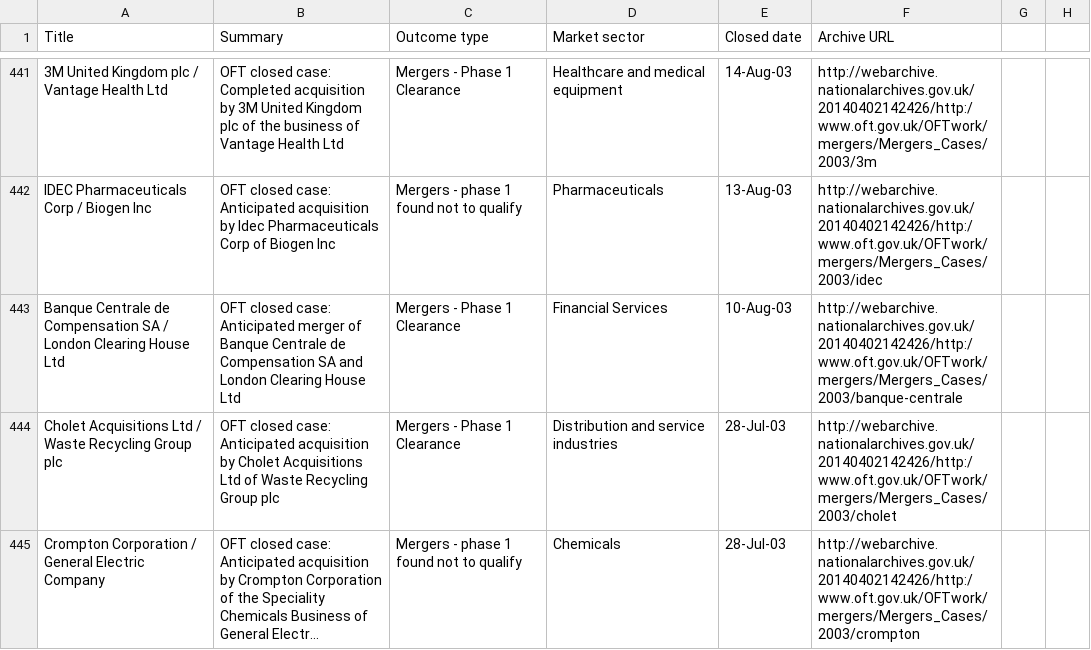
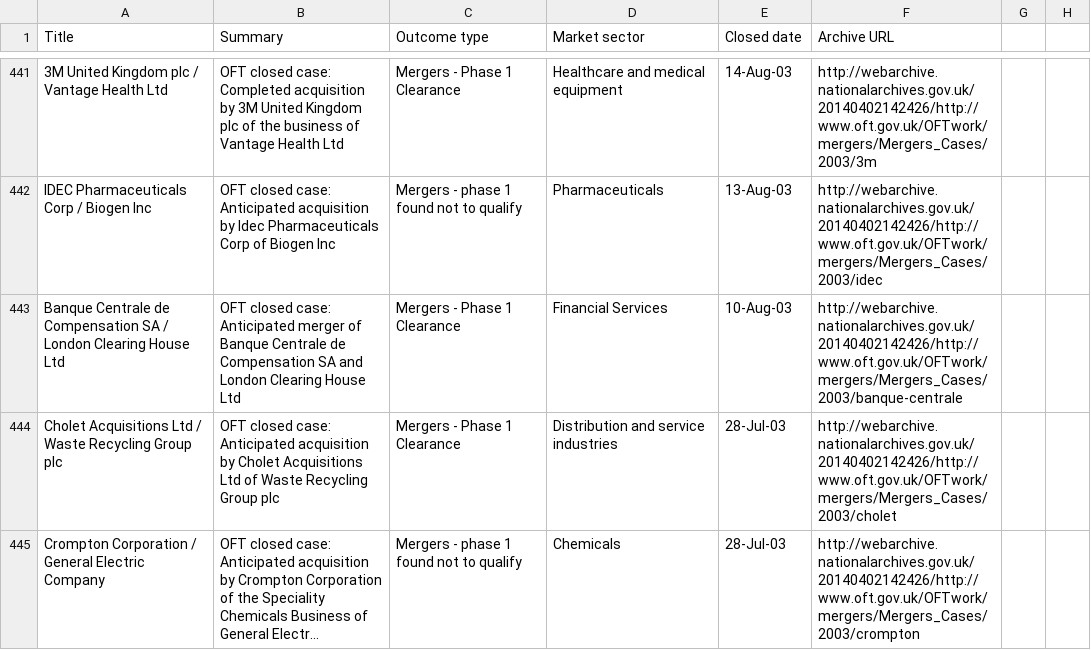
Before and after one commit to alphagov/cma-tna-crawlers, a CSV file: sheets/mergers03-05/Mergers 03-05-Table 1.csv, drawn as a sheet; only a part is shown, gaps mark what is left out; long unchanged cells end in …; the diff covers the shown part only; the diff names each change by its address in the sheet, - before the commit and + after, or states it on an @@ line.

Commit message:
Fix errors in Mergers03-05 Table 1.csv
* Trailing last line
* Missing URL for alex-reid case
* Lots of http:/ -> http:// on Archive URLs

```diff
--- a/sheets/mergers03-05/Mergers 03-05-Table 1.csv
+++ b/sheets/mergers03-05/Mergers 03-05-Table 1.csv
-F441 (Archive URL): http://webarchive.nationalarchives.gov.uk/20140402142426/http:/www.oft.gov.uk/OFTwork/mergers/Mergers_Cases/2003/3m
+F441 (Archive URL): http://webarchive.nationalarchives.gov.uk/20140402142426/http://www.oft.gov.uk/OFTwork/mergers/Mergers_Cases/2003/3m
-F442 (Archive URL): http://webarchive.nationalarchives.gov.uk/20140402142426/http:/www.oft.gov.uk/OFTwork/mergers/Mergers_Cases/2003/idec
+F442 (Archive URL): http://webarchive.nationalarchives.gov.uk/20140402142426/http://www.oft.gov.uk/OFTwork/mergers/Mergers_Cases/2003/idec
-F443 (Archive URL): http://webarchive.nationalarchives.gov.uk/20140402142426/http:/www.oft.gov.uk/OFTwork/mergers/Mergers_Cases/2003/banque-centrale
+F443 (Archive URL): http://webarchive.nationalarchives.gov.uk/20140402142426/http://www.oft.gov.uk/OFTwork/mergers/Mergers_Cases/2003/banque-centrale
-F444 (Archive URL): http://webarchive.nationalarchives.gov.uk/20140402142426/http:/www.oft.gov.uk/OFTwork/mergers/Mergers_Cases/2003/cholet
+F444 (Archive URL): http://webarchive.nationalarchives.gov.uk/20140402142426/http://www.oft.gov.uk/OFTwork/mergers/Mergers_Cases/2003/cholet
-F445 (Archive URL): http://webarchive.nationalarchives.gov.uk/20140402142426/http:/www.oft.gov.uk/OFTwork/mergers/Mergers_Cases/2003/crompton
+F445 (Archive URL): http://webarchive.nationalarchives.gov.uk/20140402142426/http://www.oft.gov.uk/OFTwork/mergers/Mergers_Cases/2003/crompton
```
Also changed, not shown: 55 edited cells elsewhere in this file.
